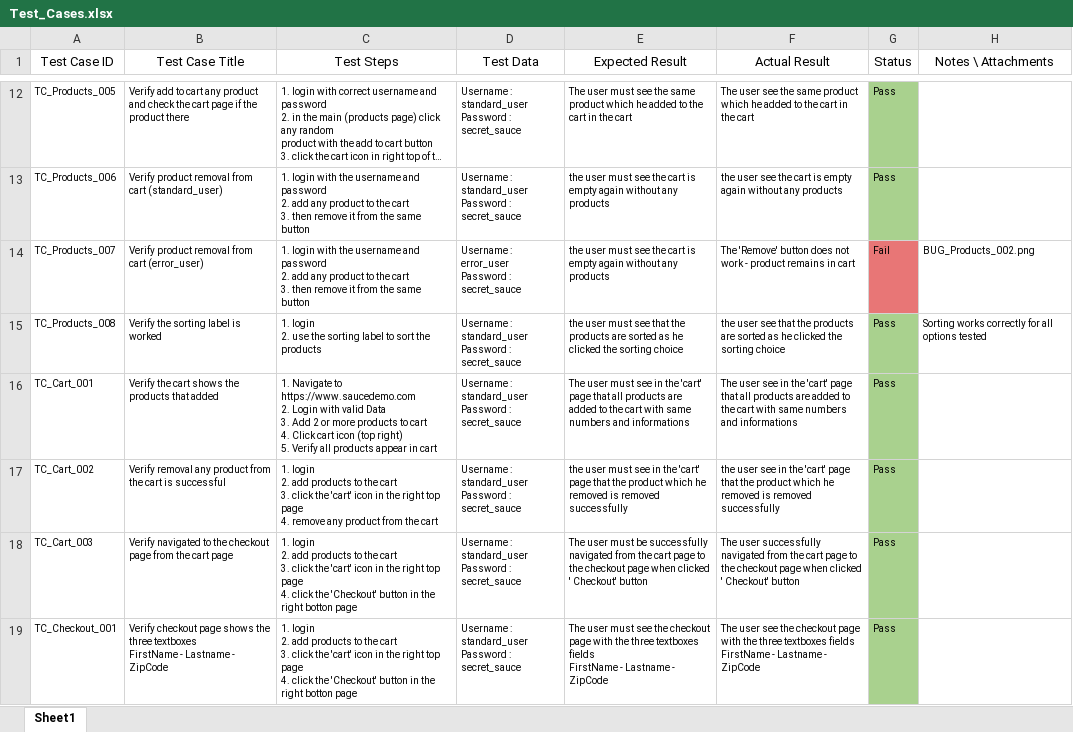
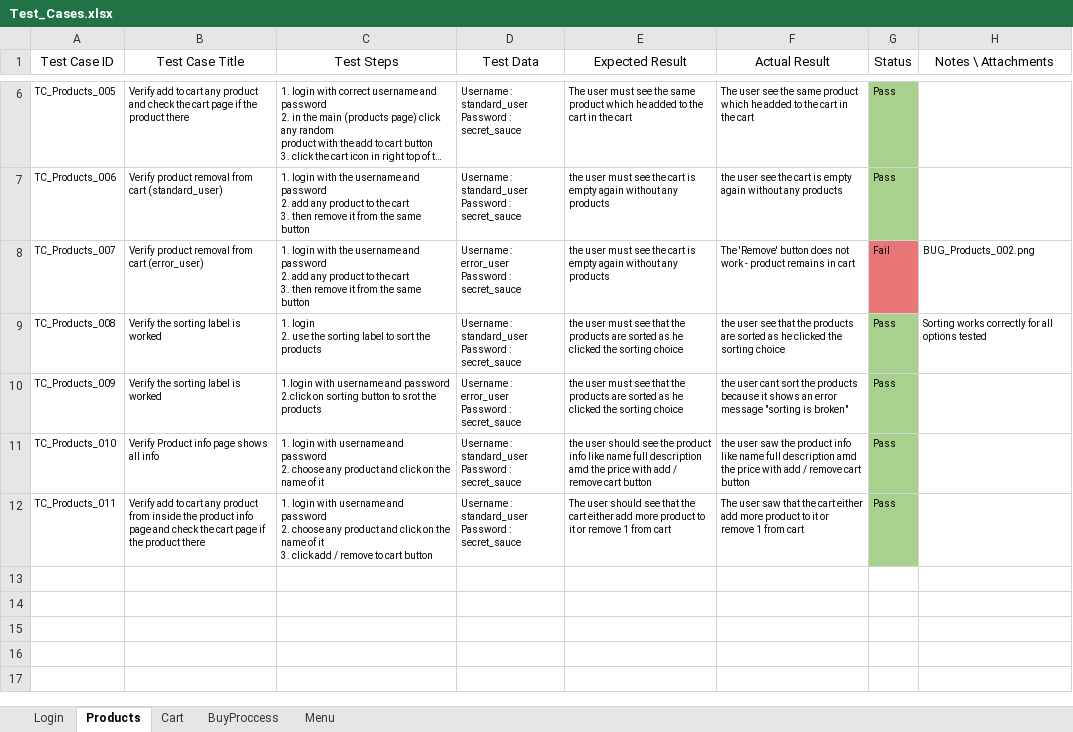
Before and after one commit to MahdiHyper/QA-Testing-Portfolio, an Excel workbook: 01- Manual-Testing/Test_Cases.xlsx, sheet Products, drawn as a sheet; only a part is shown, gaps mark what is left out; long unchanged cells end in …; values as stored, in another font and other column widths than the file's, no borders; table styles not drawn; removed rows and columns are numbered as before the commit, all else as after; ↵ is a line break in a cell; the diff covers the shown part only; the diff names each change by its address in the sheet, - before the commit and + after, or states it on an @@ line.

Commit message:
add more manual testing test cases and bug report

```diff
--- a/01- Manual-Testing/Test_Cases.xlsx (sheet Products)
+++ b/01- Manual-Testing/Test_Cases.xlsx (sheet Products)
-sheet tab: Sheet1
+sheet tab: Products
+sheet tab: Login
+sheet tab: Cart
+sheet tab: BuyProccess
+sheet tab: Menu
+row 10: TC_Products_009 | Verify the sorting label is worked | 1.login with username and password ↵ 2.click on sorting button to srot the products | Username : error_user ↵ Password : secret_sauce | the user must see that the products are sorted as he clicked the sorting choice | the user cant sort the products because it shows an error message "sorting is broken" | Pass
-A11 (Test Case ID): TC_Cart_001
+A11 (Test Case ID): TC_Products_010
-B11 (Test Case Title): Verify the cart shows the products that added
+B11 (Test Case Title): Verify Product info page shows all info
-C11 (Test Steps): 1. Navigate to https://www.saucedemo.com ↵ 2. Login with valid Data ↵ 3. Add 2 or more products to cart ↵ 4. Click cart icon (top right) ↵ 5. Verify all products appear in cart
+C11 (Test Steps): 1. login with username and password ↵ 2. choose any product and click on the name of it
-E11 (Expected Result): The user must see in the 'cart' page that all products are added to the cart with same numbers and informations
+E11 (Expected Result): the user should see the product info like name full description amd the price with add / remove cart button
-F11 (Actual Result): The user see in the 'cart' page that all products are added to the cart with same numbers and informations
+F11 (Actual Result): the user saw the product info like name full description amd the price with add / remove cart button
-A12 (Test Case ID): TC_Cart_002
+A12 (Test Case ID): TC_Products_011
-B12 (Test Case Title): Verify removal any product from the cart is successful
+B12 (Test Case Title): Verify add to cart any product from inside the product info page and check the cart page if the product there
-C12 (Test Steps): 1. login ↵ 2. add products to the cart ↵ 3. click the 'cart' icon in the right top page ↵ 4. remove any product from the cart
+C12 (Test Steps): 1. login with username and password ↵ 2. choose any product and click on the name of it ↵ 3. click add / remove to cart button
-E12 (Expected Result): the user must see in the 'cart' page that the product which he removed is removed successfully
+E12 (Expected Result): The user should see that the cart either add more product to it or remove 1 from cart
-F12 (Actual Result): the user see in the 'cart' page that the product which he removed is removed successfully
+F12 (Actual Result): The user saw that the cart either add more product to it or remove 1 from cart
-row 18: TC_Cart_003 | Verify navigated to the checkout page from the cart page | 1. login ↵ 2. add products to the cart ↵ 3. click the 'cart' icon in the right top page ↵ 4. click the 'Checkout' button in the right botton page | Username : standard_user ↵ Password : secret_sauce | The user must be successfully navigated from the cart page to the checkout page when clicked ' Checkout' button | The user successfully navigated from the cart page to the checkout page when clicked ' Checkout' button | Pass
-row 19: TC_Checkout_001 | Verify checkout page shows the three textboxes ↵ FirstName - Lastname - ZipCode | 1. login ↵ 2. add products to the cart ↵ 3. click the 'cart' icon in the right top page ↵ 4. click the 'Checkout' button in the right botton page | Username : standard_user ↵ Password : secret_sauce | The user must see the checkout page with the three textboxes fields ↵ FirstName - Lastname - ZipCode | The user see the checkout page with the three textboxes fields ↵ FirstName - Lastname - ZipCode | Pass
```
Also changed, not shown: 11 removed rows elsewhere in this sheet, 01- Manual-Testing/Bug_Reports.xlsx.
